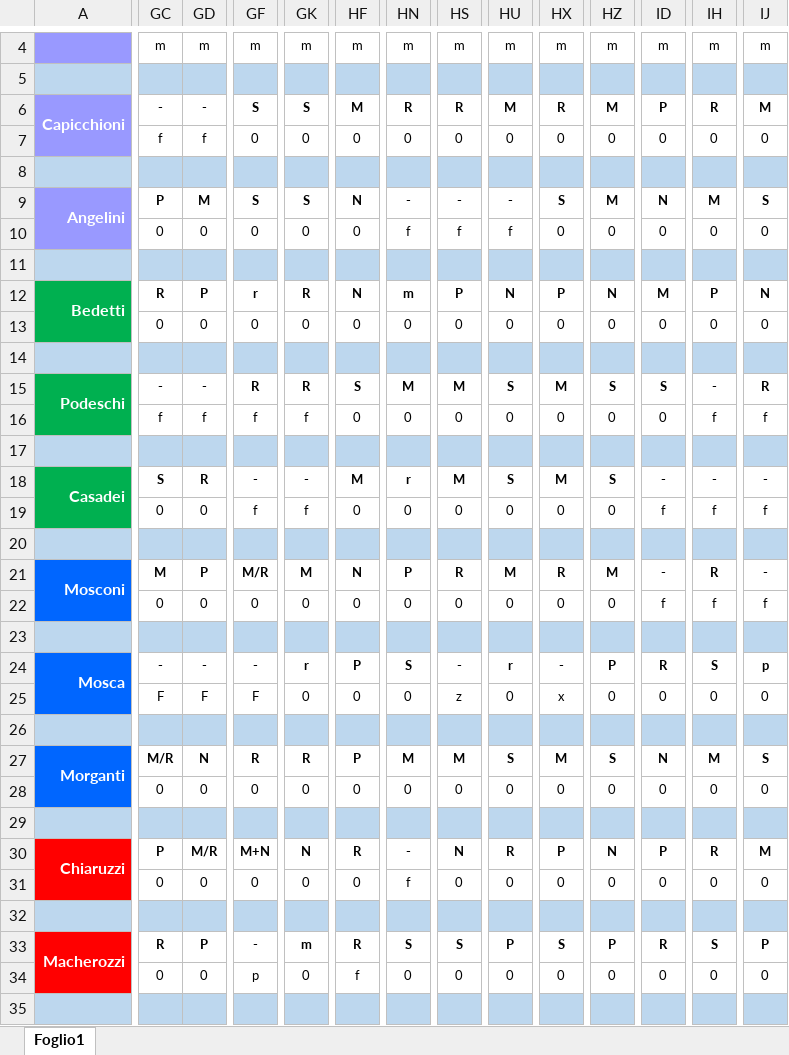
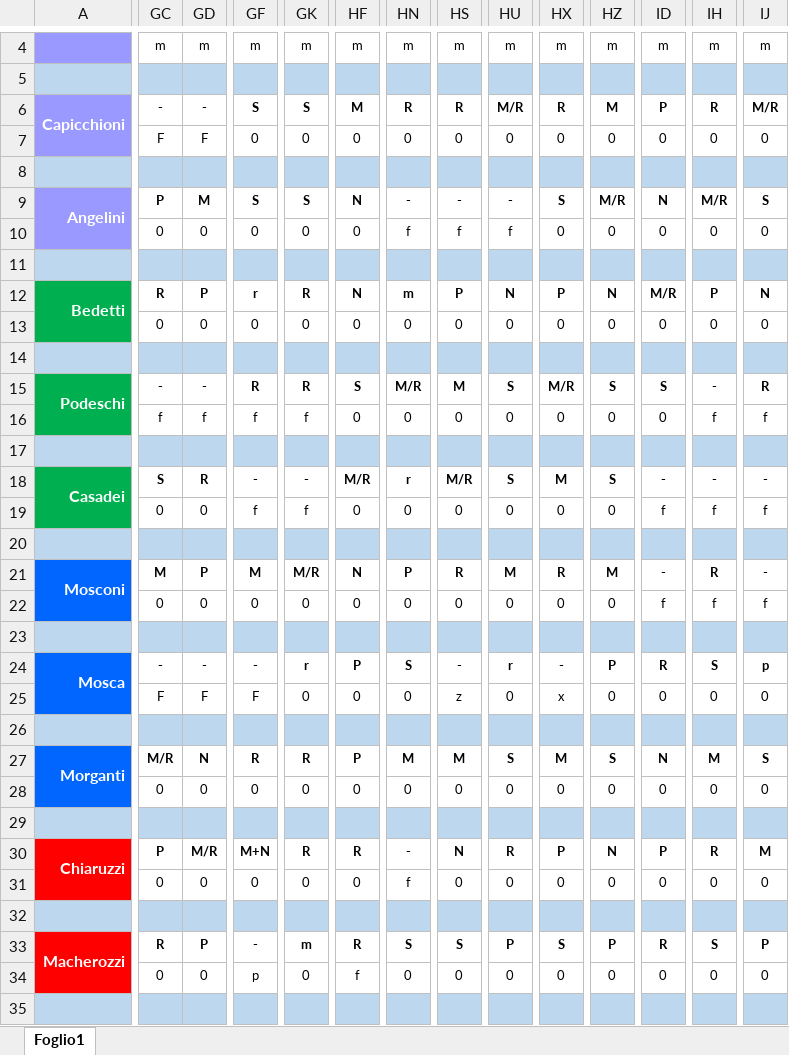
Before and after one commit to centrale118rsm-code/Turni-Infermieri-2026, an Excel workbook: infermieri.xlsx, sheet Foglio1, drawn as a sheet; only a part is shown, gaps mark what is left out; values as stored, in another font and other column widths than the file's, no borders; conditional formats not drawn; the diff covers the shown part only; the diff names each change by its address in the sheet, - before the commit and + after, or states it on an @@ line.

```diff
--- a/infermieri.xlsx (sheet Foglio1)
+++ b/infermieri.xlsx (sheet Foglio1)
-HU6: M
+HU6: M/R
-IJ6: M
+IJ6: M/R
-GC7: f
+GC7: F
-GD7: f
+GD7: F
-HZ9: M
+HZ9: M/R
-IH9: M
+IH9: M/R
-ID12: M
+ID12: M/R
-HN15: M
+HN15: M/R
-HX15: M
+HX15: M/R
-HF18: M
+HF18: M/R
-HS18: M
+HS18: M/R
-GF21: M/R
+GF21: M
-GK21: M
+GK21: M/R
-GK30: N
+GK30: R
```
Also changed, not shown: other rows of this sheet.
